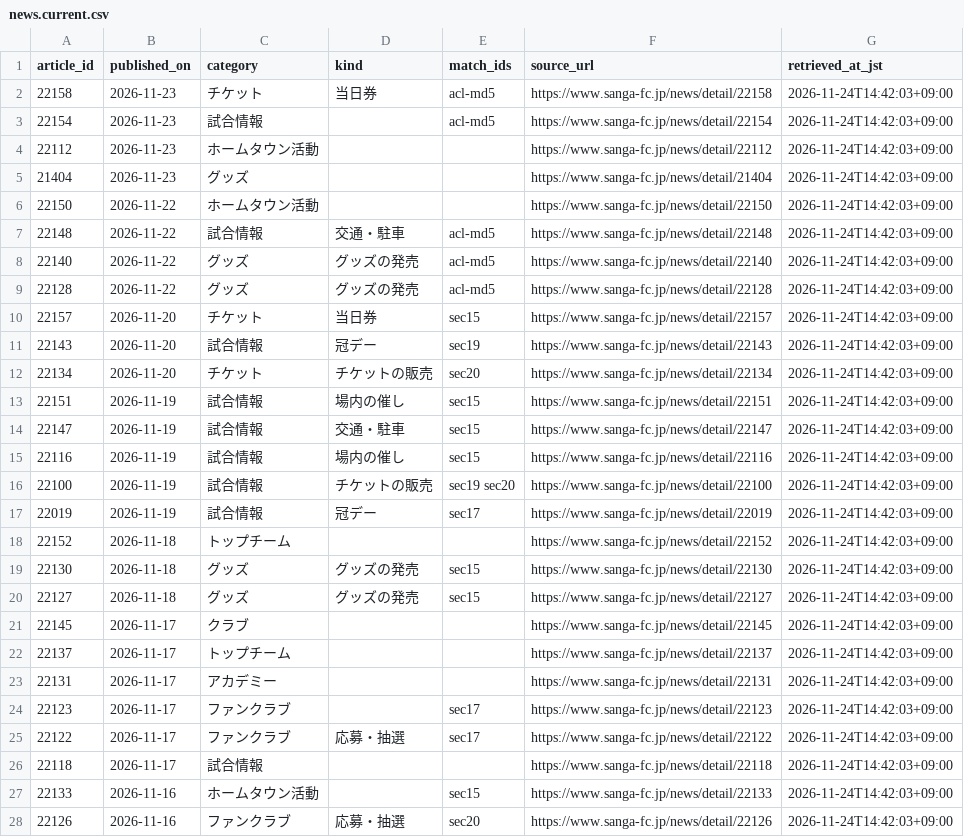
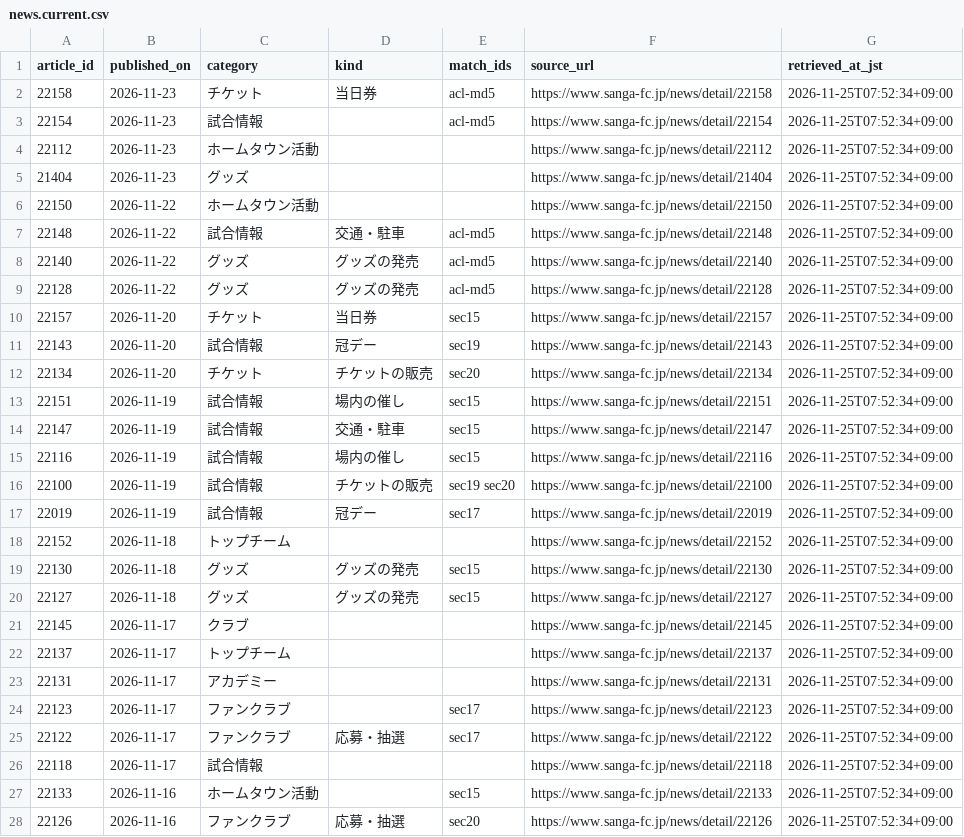
Before and after one commit to koteikara/Sanga, a CSV file: docs/sheets/news.current.csv, drawn as a sheet; only a part is shown; the diff covers the shown part only.

```diff
--- a/docs/sheets/news.current.csv
+++ b/docs/sheets/news.current.csv
@@ -1,28 +1,28 @@
 article_id,published_on,category,kind,match_ids,source_url,retrieved_at_jst
-22158,2026-11-23,チケット,当日券,acl-md5,https://www.sanga-fc.jp/news/detail/22158,2026-11-24T14:42:03+09:00
-22154,2026-11-23,試合情報,,acl-md5,https://www.sanga-fc.jp/news/detail/22154,2026-11-24T14:42:03+09:00
-22112,2026-11-23,ホームタウン活動,,,https://www.sanga-fc.jp/news/detail/22112,2026-11-24T14:42:03+09:00
-21404,2026-11-23,グッズ,,,https://www.sanga-fc.jp/news/detail/21404,2026-11-24T14:42:03+09:00
-22150,2026-11-22,ホームタウン活動,,,https://www.sanga-fc.jp/news/detail/22150,2026-11-24T14:42:03+09:00
-22148,2026-11-22,試合情報,交通・駐車,acl-md5,https://www.sanga-fc.jp/news/detail/22148,2026-11-24T14:42:03+09:00
-22140,2026-11-22,グッズ,グッズの発売,acl-md5,https://www.sanga-fc.jp/news/detail/22140,2026-11-24T14:42:03+09:00
-22128,2026-11-22,グッズ,グッズの発売,acl-md5,https://www.sanga-fc.jp/news/detail/22128,2026-11-24T14:42:03+09:00
-22157,2026-11-20,チケット,当日券,sec15,https://www.sanga-fc.jp/news/detail/22157,2026-11-24T14:42:03+09:00
-22143,2026-11-20,試合情報,冠デー,sec19,https://www.sanga-fc.jp/news/detail/22143,2026-11-24T14:42:03+09:00
-22134,2026-11-20,チケット,チケットの販売,sec20,https://www.sanga-fc.jp/news/detail/22134,2026-11-24T14:42:03+09:00
-22151,2026-11-19,試合情報,場内の催し,sec15,https://www.sanga-fc.jp/news/detail/22151,2026-11-24T14:42:03+09:00
-22147,2026-11-19,試合情報,交通・駐車,sec15,https://www.sanga-fc.jp/news/detail/22147,2026-11-24T14:42:03+09:00
-22116,2026-11-19,試合情報,場内の催し,sec15,https://www.sanga-fc.jp/news/detail/22116,2026-11-24T14:42:03+09:00
-22100,2026-11-19,試合情報,チケットの販売,sec19 sec20,https://www.sanga-fc.jp/news/detail/22100,2026-11-24T14:42:03+09:00
-22019,2026-11-19,試合情報,冠デー,sec17,https://www.sanga-fc.jp/news/detail/22019,2026-11-24T14:42:03+09:00
-22152,2026-11-18,トップチーム,,,https://www.sanga-fc.jp/news/detail/22152,2026-11-24T14:42:03+09:00
-22130,2026-11-18,グッズ,グッズの発売,sec15,https://www.sanga-fc.jp/news/detail/22130,2026-11-24T14:42:03+09:00
-22127,2026-11-18,グッズ,グッズの発売,sec15,https://www.sanga-fc.jp/news/detail/22127,2026-11-24T14:42:03+09:00
-22145,2026-11-17,クラブ,,,https://www.sanga-fc.jp/news/detail/22145,2026-11-24T14:42:03+09:00
-22137,2026-11-17,トップチーム,,,https://www.sanga-fc.jp/news/detail/22137,2026-11-24T14:42:03+09:00
-22131,2026-11-17,アカデミー,,,https://www.sanga-fc.jp/news/detail/22131,2026-11-24T14:42:03+09:00
-22123,2026-11-17,ファンクラブ,,sec17,https://www.sanga-fc.jp/news/detail/22123,2026-11-24T14:42:03+09:00
-22122,2026-11-17,ファンクラブ,応募・抽選,sec17,https://www.sanga-fc.jp/news/detail/22122,2026-11-24T14:42:03+09:00
-22118,2026-11-17,試合情報,,,https://www.sanga-fc.jp/news/detail/22118,2026-11-24T14:42:03+09:00
-22133,2026-11-16,ホームタウン活動,,sec15,https://www.sanga-fc.jp/news/detail/22133,2026-11-24T14:42:03+09:00
-22126,2026-11-16,ファンクラブ,応募・抽選,sec20,https://www.sanga-fc.jp/news/detail/22126,2026-11-24T14:42:03+09:00
+22158,2026-11-23,チケット,当日券,acl-md5,https://www.sanga-fc.jp/news/detail/22158,2026-11-25T07:52:34+09:00
+22154,2026-11-23,試合情報,,acl-md5,https://www.sanga-fc.jp/news/detail/22154,2026-11-25T07:52:34+09:00
+22112,2026-11-23,ホームタウン活動,,,https://www.sanga-fc.jp/news/detail/22112,2026-11-25T07:52:34+09:00
+21404,2026-11-23,グッズ,,,https://www.sanga-fc.jp/news/detail/21404,2026-11-25T07:52:34+09:00
+22150,2026-11-22,ホームタウン活動,,,https://www.sanga-fc.jp/news/detail/22150,2026-11-25T07:52:34+09:00
+22148,2026-11-22,試合情報,交通・駐車,acl-md5,https://www.sanga-fc.jp/news/detail/22148,2026-11-25T07:52:34+09:00
+22140,2026-11-22,グッズ,グッズの発売,acl-md5,https://www.sanga-fc.jp/news/detail/22140,2026-11-25T07:52:34+09:00
+22128,2026-11-22,グッズ,グッズの発売,acl-md5,https://www.sanga-fc.jp/news/detail/22128,2026-11-25T07:52:34+09:00
+22157,2026-11-20,チケット,当日券,sec15,https://www.sanga-fc.jp/news/detail/22157,2026-11-25T07:52:34+09:00
+22143,2026-11-20,試合情報,冠デー,sec19,https://www.sanga-fc.jp/news/detail/22143,2026-11-25T07:52:34+09:00
+22134,2026-11-20,チケット,チケットの販売,sec20,https://www.sanga-fc.jp/news/detail/22134,2026-11-25T07:52:34+09:00
+22151,2026-11-19,試合情報,場内の催し,sec15,https://www.sanga-fc.jp/news/detail/22151,2026-11-25T07:52:34+09:00
+22147,2026-11-19,試合情報,交通・駐車,sec15,https://www.sanga-fc.jp/news/detail/22147,2026-11-25T07:52:34+09:00
+22116,2026-11-19,試合情報,場内の催し,sec15,https://www.sanga-fc.jp/news/detail/22116,2026-11-25T07:52:34+09:00
+22100,2026-11-19,試合情報,チケットの販売,sec19 sec20,https://www.sanga-fc.jp/news/detail/22100,2026-11-25T07:52:34+09:00
+22019,2026-11-19,試合情報,冠デー,sec17,https://www.sanga-fc.jp/news/detail/22019,2026-11-25T07:52:34+09:00
+22152,2026-11-18,トップチーム,,,https://www.sanga-fc.jp/news/detail/22152,2026-11-25T07:52:34+09:00
+22130,2026-11-18,グッズ,グッズの発売,sec15,https://www.sanga-fc.jp/news/detail/22130,2026-11-25T07:52:34+09:00
+22127,2026-11-18,グッズ,グッズの発売,sec15,https://www.sanga-fc.jp/news/detail/22127,2026-11-25T07:52:34+09:00
+22145,2026-11-17,クラブ,,,https://www.sanga-fc.jp/news/detail/22145,2026-11-25T07:52:34+09:00
+22137,2026-11-17,トップチーム,,,https://www.sanga-fc.jp/news/detail/22137,2026-11-25T07:52:34+09:00
+22131,2026-11-17,アカデミー,,,https://www.sanga-fc.jp/news/detail/22131,2026-11-25T07:52:34+09:00
+22123,2026-11-17,ファンクラブ,,sec17,https://www.sanga-fc.jp/news/detail/22123,2026-11-25T07:52:34+09:00
+22122,2026-11-17,ファンクラブ,応募・抽選,sec17,https://www.sanga-fc.jp/news/detail/22122,2026-11-25T07:52:34+09:00
+22118,2026-11-17,試合情報,,,https://www.sanga-fc.jp/news/detail/22118,2026-11-25T07:52:34+09:00
+22133,2026-11-16,ホームタウン活動,,sec15,https://www.sanga-fc.jp/news/detail/22133,2026-11-25T07:52:34+09:00
+22126,2026-11-16,ファンクラブ,応募・抽選,sec20,https://www.sanga-fc.jp/news/detail/22126,2026-11-25T07:52:34+09:00
```
Also changed, not shown: 1 removed row and 25 edited cells elsewhere in this file, docs/sheets/home-tickets.current.csv, docs/sheets/news-times.current.csv, 4 other files.
